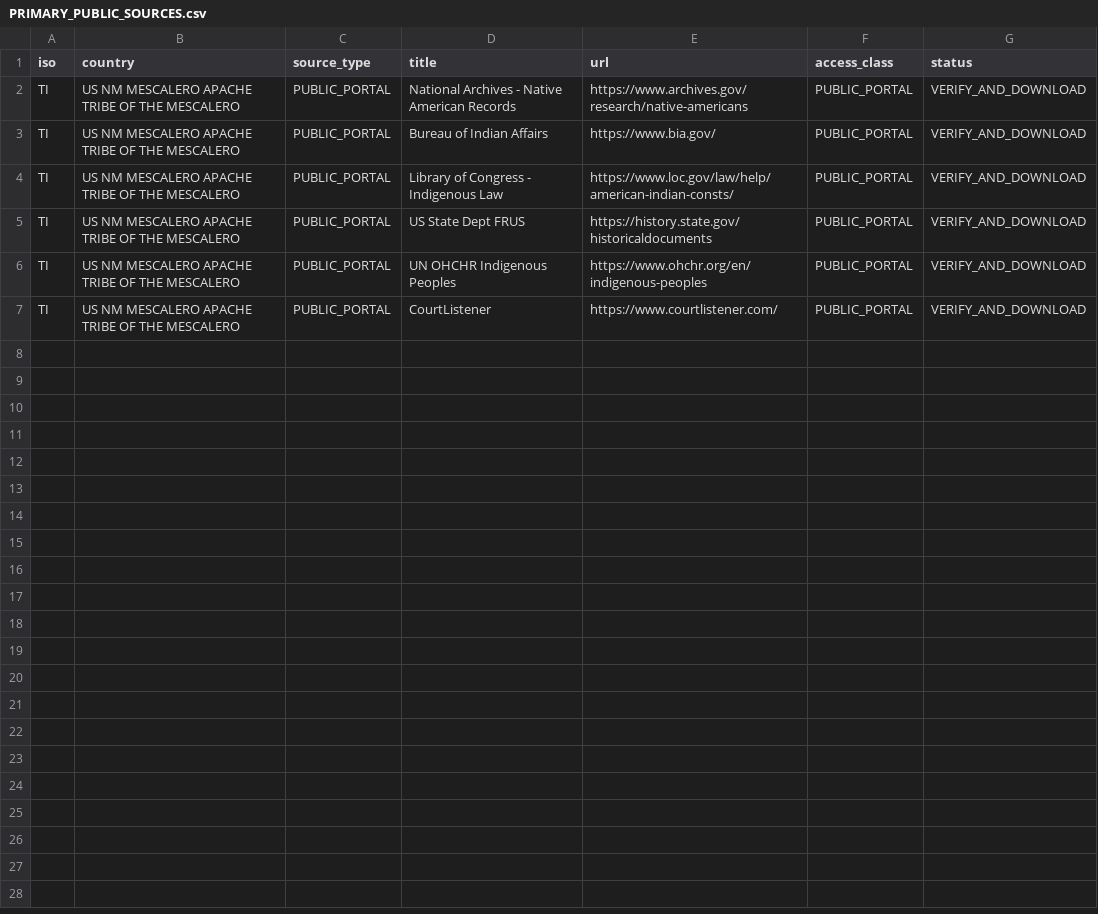
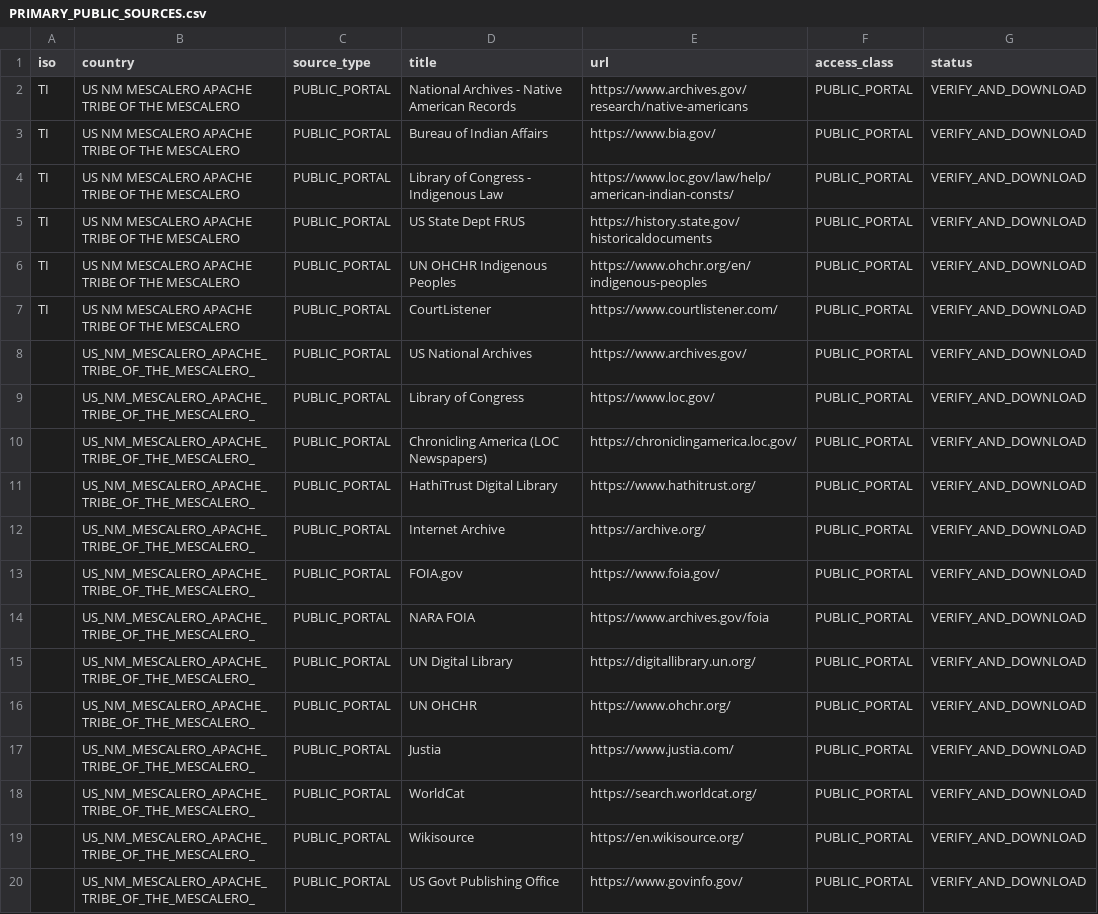
Before and after one commit to GlobalRestitutionAlliance/turtle-island-us-nm-mescalero-apache-tribe-of-the-mescalero--master-litigation, a CSV file: 03_Evidentiary_Exhibits/PRIMARY_PUBLIC_SOURCES.csv, drawn as a sheet.

Commit message:
Expand primary public source registries (Batch 2)

```diff
--- a/03_Evidentiary_Exhibits/PRIMARY_PUBLIC_SOURCES.csv
+++ b/03_Evidentiary_Exhibits/PRIMARY_PUBLIC_SOURCES.csv
@@ -7 +7,14 @@ TI,US NM MESCALERO APACHE TRIBE OF THE MESCALERO,PUBLIC_PORTAL,UN OHCHR Indigeno
 TI,US NM MESCALERO APACHE TRIBE OF THE MESCALERO,PUBLIC_PORTAL,CourtListener,https://www.courtlistener.com/,PUBLIC_PORTAL,VERIFY_AND_DOWNLOAD
+,US_NM_MESCALERO_APACHE_TRIBE_OF_THE_MESCALERO_,PUBLIC_PORTAL,US National Archives,https://www.archives.gov/,PUBLIC_PORTAL,VERIFY_AND_DOWNLOAD
+,US_NM_MESCALERO_APACHE_TRIBE_OF_THE_MESCALERO_,PUBLIC_PORTAL,Library of Congress,https://www.loc.gov/,PUBLIC_PORTAL,VERIFY_AND_DOWNLOAD
+,US_NM_MESCALERO_APACHE_TRIBE_OF_THE_MESCALERO_,PUBLIC_PORTAL,Chronicling America (LOC Newspapers),https://chroniclingamerica.loc.gov/,PUBLIC_PORTAL,VERIFY_AND_DOWNLOAD
+,US_NM_MESCALERO_APACHE_TRIBE_OF_THE_MESCALERO_,PUBLIC_PORTAL,HathiTrust Digital Library,https://www.hathitrust.org/,PUBLIC_PORTAL,VERIFY_AND_DOWNLOAD
+,US_NM_MESCALERO_APACHE_TRIBE_OF_THE_MESCALERO_,PUBLIC_PORTAL,Internet Archive,https://archive.org/,PUBLIC_PORTAL,VERIFY_AND_DOWNLOAD
+,US_NM_MESCALERO_APACHE_TRIBE_OF_THE_MESCALERO_,PUBLIC_PORTAL,FOIA.gov,https://www.foia.gov/,PUBLIC_PORTAL,VERIFY_AND_DOWNLOAD
+,US_NM_MESCALERO_APACHE_TRIBE_OF_THE_MESCALERO_,PUBLIC_PORTAL,NARA FOIA,https://www.archives.gov/foia,PUBLIC_PORTAL,VERIFY_AND_DOWNLOAD
+,US_NM_MESCALERO_APACHE_TRIBE_OF_THE_MESCALERO_,PUBLIC_PORTAL,UN Digital Library,https://digitallibrary.un.org/,PUBLIC_PORTAL,VERIFY_AND_DOWNLOAD
+,US_NM_MESCALERO_APACHE_TRIBE_OF_THE_MESCALERO_,PUBLIC_PORTAL,UN OHCHR,https://www.ohchr.org/,PUBLIC_PORTAL,VERIFY_AND_DOWNLOAD
+,US_NM_MESCALERO_APACHE_TRIBE_OF_THE_MESCALERO_,PUBLIC_PORTAL,Justia,https://www.justia.com/,PUBLIC_PORTAL,VERIFY_AND_DOWNLOAD
+,US_NM_MESCALERO_APACHE_TRIBE_OF_THE_MESCALERO_,PUBLIC_PORTAL,WorldCat,https://search.worldcat.org/,PUBLIC_PORTAL,VERIFY_AND_DOWNLOAD
+,US_NM_MESCALERO_APACHE_TRIBE_OF_THE_MESCALERO_,PUBLIC_PORTAL,Wikisource,https://en.wikisource.org/,PUBLIC_PORTAL,VERIFY_AND_DOWNLOAD
+,US_NM_MESCALERO_APACHE_TRIBE_OF_THE_MESCALERO_,PUBLIC_PORTAL,US Govt Publishing Office,https://www.govinfo.gov/,PUBLIC_PORTAL,VERIFY_AND_DOWNLOAD
```
Also changed, not shown: 2 other files.
